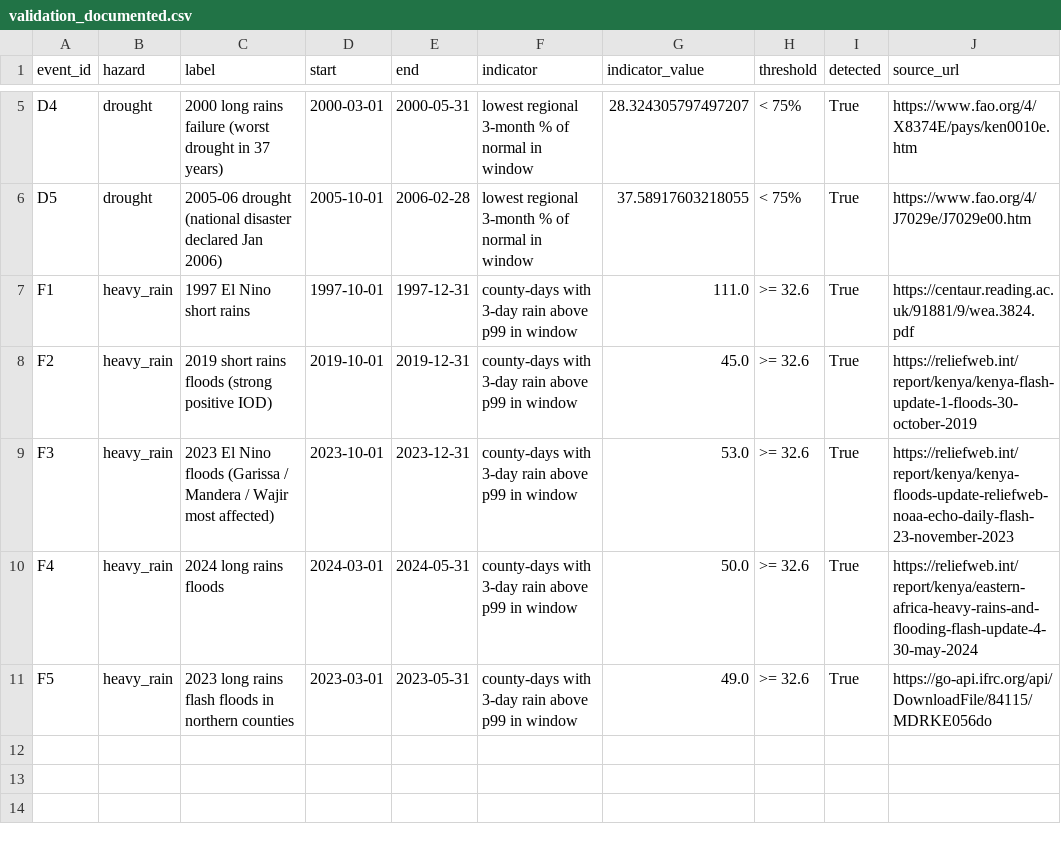
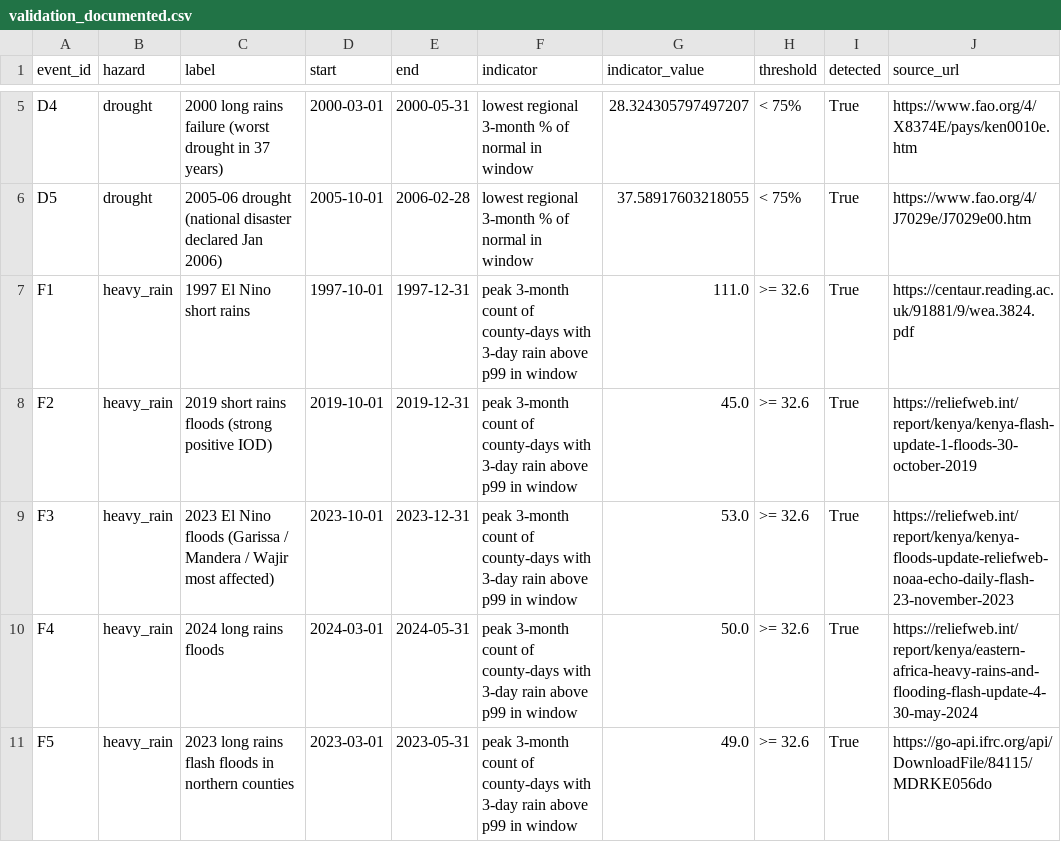
Before and after one commit to PatrickWangai/ukame-watch, a CSV file: data/processed/validation_documented.csv, drawn as a sheet; only a part is shown, gaps mark what is left out.

```diff
--- a/data/processed/validation_documented.csv
+++ b/data/processed/validation_documented.csv
@@ -6,6 +6,6 @@ D4,drought,2000 long rains failure (worst drought in 37 years),2000-03-01,2000-0
 D5,drought,2005-06 drought (national disaster declared Jan 2006),2005-10-01,2006-02-28,lowest regional 3-month % of normal in window,37.58917603218055,< 75%,True,https://www.fao.org/4/J7029e/J7029e00.htm
-F1,heavy_rain,1997 El Nino short rains,1997-10-01,1997-12-31,county-days with 3-day rain above p99 in window,111.0,>= 32.6,True,https://centaur.reading.ac.uk/91881/9/wea.3824.pdf
-F2,heavy_rain,2019 short rains floods (strong positive IOD),2019-10-01,2019-12-31,county-days with 3-day rain above p99 in window,45.0,>= 32.6,True,https://reliefweb.int/report/kenya/kenya-flash-update-1-floods-30-october-2019
-F3,heavy_rain,2023 El Nino floods (Garissa / Mandera / Wajir most affected),2023-10-01,2023-12-31,county-days with 3-day rain above p99 in window,53.0,>= 32.6,True,https://reliefweb.int/report/kenya/kenya-floods-update-reliefweb-noaa-echo-daily-flash-23-november-2023
-F4,heavy_rain,2024 long rains floods,2024-03-01,2024-05-31,county-days with 3-day rain above p99 in window,50.0,>= 32.6,True,https://reliefweb.int/report/kenya/eastern-africa-heavy-rains-and-flooding-flash-update-4-30-may-2024
-F5,heavy_rain,2023 long rains flash floods in northern counties,2023-03-01,2023-05-31,county-days with 3-day rain above p99 in window,49.0,>= 32.6,True,https://go-api.ifrc.org/api/DownloadFile/84115/MDRKE056do
+F1,heavy_rain,1997 El Nino short rains,1997-10-01,1997-12-31,peak 3-month count of county-days with 3-day rain above p99 in window,111.0,>= 32.6,True,https://centaur.reading.ac.uk/91881/9/wea.3824.pdf
+F2,heavy_rain,2019 short rains floods (strong positive IOD),2019-10-01,2019-12-31,peak 3-month count of county-days with 3-day rain above p99 in window,45.0,>= 32.6,True,https://reliefweb.int/report/kenya/kenya-flash-update-1-floods-30-october-2019
+F3,heavy_rain,2023 El Nino floods (Garissa / Mandera / Wajir most affected),2023-10-01,2023-12-31,peak 3-month count of county-days with 3-day rain above p99 in window,53.0,>= 32.6,True,https://reliefweb.int/report/kenya/kenya-floods-update-reliefweb-noaa-echo-daily-flash-23-november-2023
+F4,heavy_rain,2024 long rains floods,2024-03-01,2024-05-31,peak 3-month count of county-days with 3-day rain above p99 in window,50.0,>= 32.6,True,https://reliefweb.int/report/kenya/eastern-africa-heavy-rains-and-flooding-flash-update-4-30-may-2024
+F5,heavy_rain,2023 long rains flash floods in northern counties,2023-03-01,2023-05-31,peak 3-month count of county-days with 3-day rain above p99 in window,49.0,>= 32.6,True,https://go-api.ifrc.org/api/DownloadFile/84115/MDRKE056do
```
Also changed, not shown: 19 other files.
